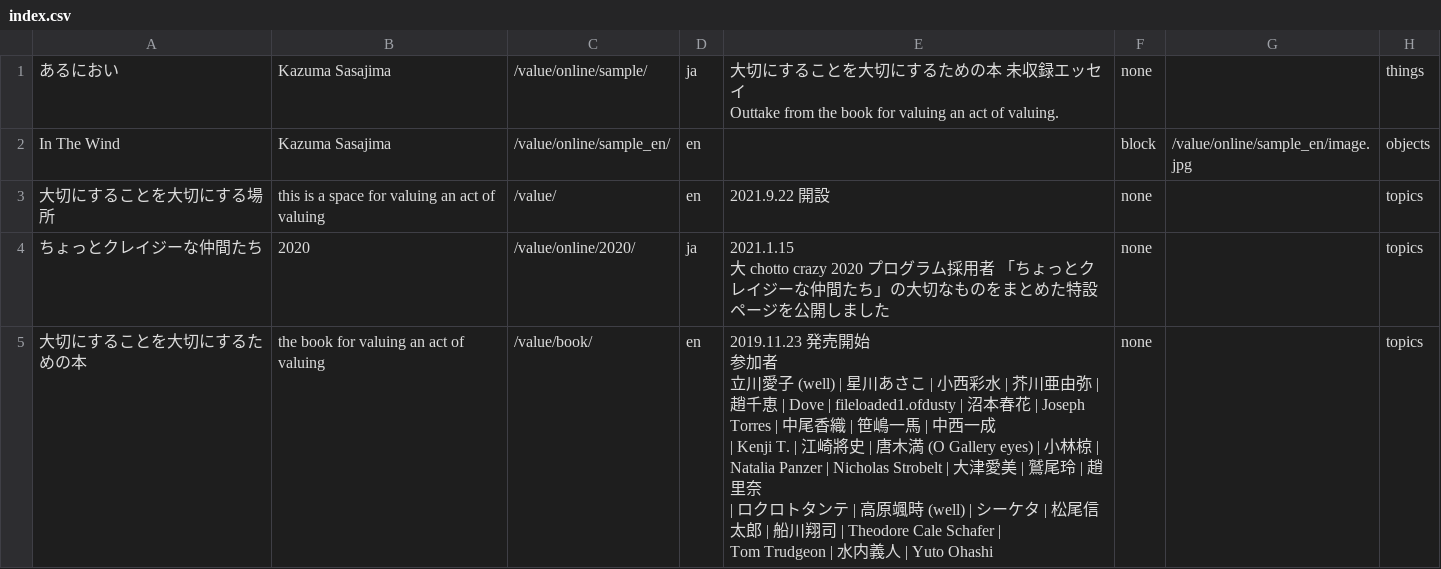
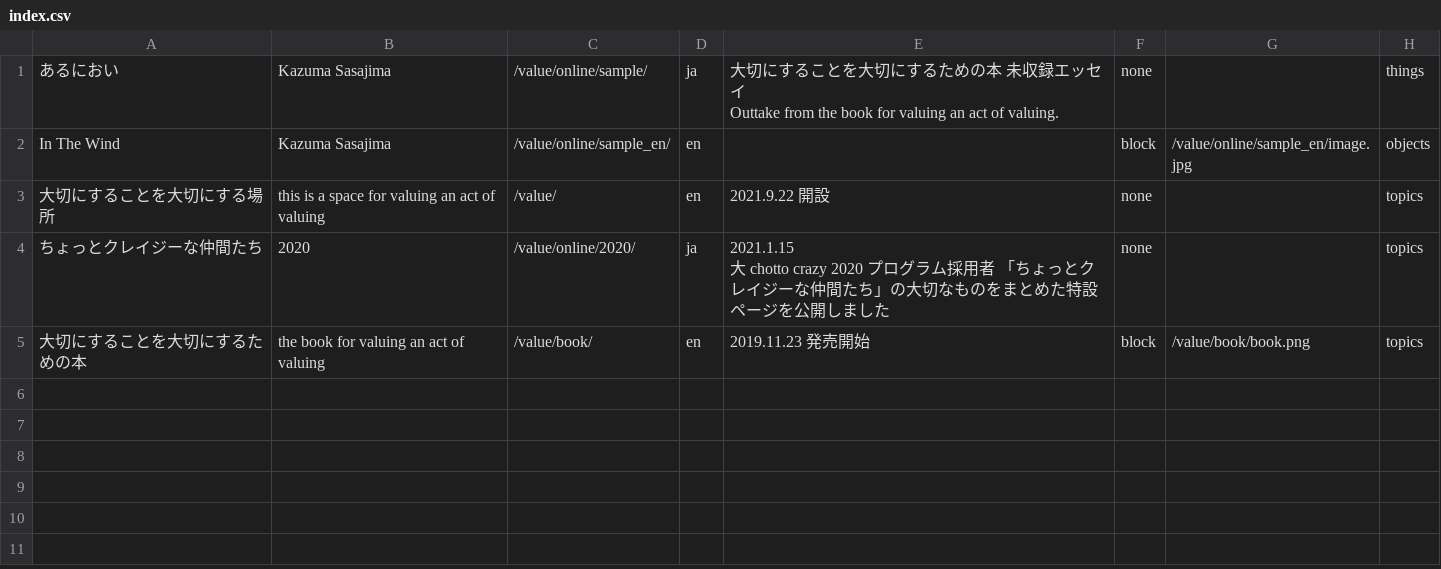
Before and after one commit to pe-hu/value, a CSV file: index/index.csv, drawn as a sheet.

Commit message:
Update index.csv

```diff
--- a/index/index.csv
+++ b/index/index.csv
@@ -6,9 +6,2 @@ In The Wind,Kazuma Sasajima,/value/online/sample_en/,en,"",block,/value/online/s
 大 chotto crazy 2020 プログラム採用者 「ちょっとクレイジーな仲間たち」の大切なものをまとめた特設ページを公開しました",none,,topics
-大切にすることを大切にするための本,the book for valuing an act of valuing,/value/book/,en,"2019.11.23 発売開始
-
-参加者
-
-立川愛子 (well) | 星川あさこ | 小西彩水 | 芥川亜由弥 | 趙千恵 | Dove | fileloaded1.ofdusty | 沼本春花 | Joseph Torres | 中尾香織 | 笹嶋一馬 | 中西一成
-| Kenji T. | 江崎將史 | 唐木満 (O Gallery eyes) | 小林椋 | Natalia Panzer | Nicholas Strobelt | 大津愛美 | 鷲尾玲 | 趙里奈
-| ロクロトタンテ | 高原颯時 (well) | シーケタ | 松尾信太郎 | 船川翔司 | Theodore Cale Schafer |
-Tom Trudgeon | 水内義人 | Yuto Ohashi",none,,topics
+大切にすることを大切にするための本,the book for valuing an act of valuing,/value/book/,en,"2019.11.23 発売開始",block,/value/book/book.png,topics
```
